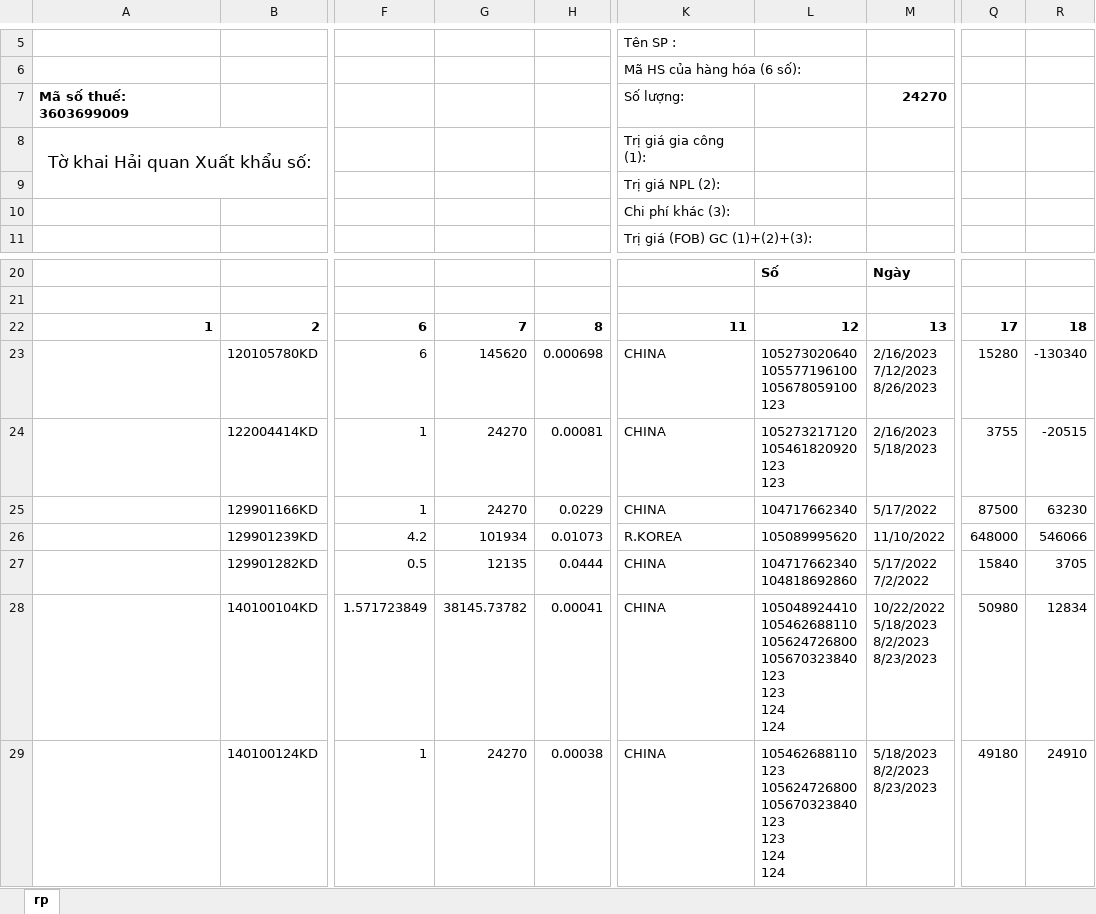
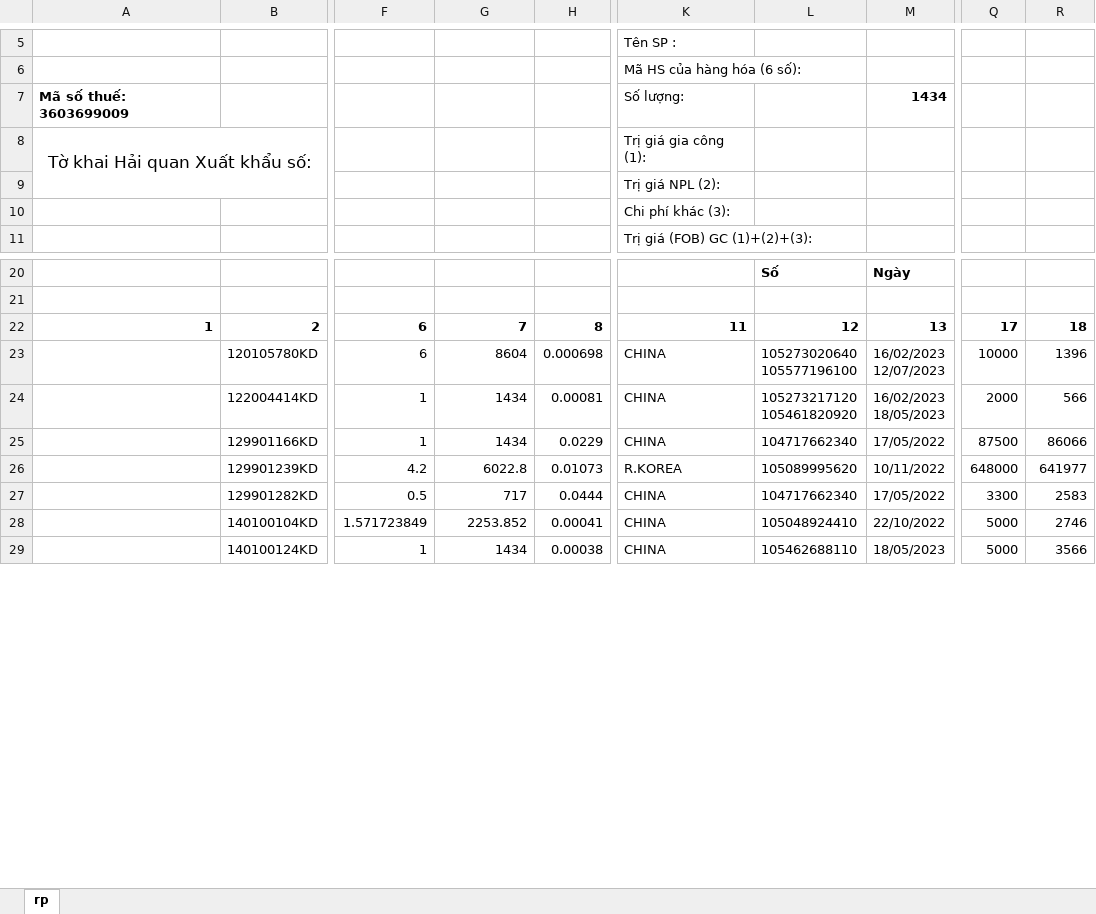
Before and after one commit to kentDevOps/hanaVBA, an Excel workbook: report/Report_420012393.xlsx, sheet rp, drawn as a sheet; only a part is shown, gaps mark what is left out; values as stored, in another font and other column widths than the file's, no borders; ↵ is a line break in a cell; the diff covers the shown part only; the diff names each change by its address in the sheet, - before the commit and + after, or states it on an @@ line.

```diff
--- a/report/Report_420012393.xlsx (sheet rp)
+++ b/report/Report_420012393.xlsx (sheet rp)
-M7: 24270
+M7: 1434
-G23: 145620
+G23: 8604
-L23: 105273020640 ↵ 105577196100 ↵ 105678059100 ↵ 123
+L23: 105273020640 ↵ 105577196100
-M23: 2/16/2023 ↵ 7/12/2023 ↵ 8/26/2023
+M23: 16/02/2023 ↵ 12/07/2023
-Q23: 15280
+Q23: 10000
-R23: -130340
+R23: 1396
-G24:G25: 24270
+G24:G25: 1434
-L24: 105273217120 ↵ 105461820920 ↵ 123 ↵ 123
+L24: 105273217120 ↵ 105461820920
-M24: 2/16/2023 ↵ 5/18/2023
+M24: 16/02/2023 ↵ 18/05/2023
-Q24: 3755
+Q24: 2000
-R24: -20515
+R24: 566
-M25: 5/17/2022
+M25: 17/05/2022
-R25: 63230
+R25: 86066
-G26: 101934
+G26: 6022.8
-M26: 11/10/2022
+M26: 10/11/2022
-R26: 546066
+R26: 641977
-G27: 12135
+G27: 717
-L27: 104717662340 ↵ 104818692860
+L27: 104717662340
-M27: 5/17/2022 ↵ 7/2/2022
+M27: 17/05/2022
-Q27: 15840
+Q27: 3300
-R27: 3705
+R27: 2583
-G28: 38145.73782
+G28: 2253.852
-L28: 105048924410 ↵ 105462688110 ↵ 105624726800 ↵ 105670323840 ↵ 123 ↵ 123 ↵ 124 ↵ 124
+L28: 105048924410
-M28: 10/22/2022 ↵ 5/18/2023 ↵ 8/2/2023 ↵ 8/23/2023
+M28: 22/10/2022
-Q28: 50980
+Q28: 5000
-R28: 12834
+R28: 2746
-G29: 24270
+G29: 1434
-L29: 105462688110 ↵ 123 ↵ 105624726800 ↵ 105670323840 ↵ 123 ↵ 123 ↵ 124 ↵ 124
+L29: 105462688110
-M29: 5/18/2023 ↵ 8/2/2023 ↵ 8/23/2023
+M29: 18/05/2023
-Q29: 49180
+Q29: 5000
-R29: 24910
+R29: 3566
```
Also changed, not shown: 8 removed rows and 636 edited cells elsewhere in this sheet, 5 other files.
